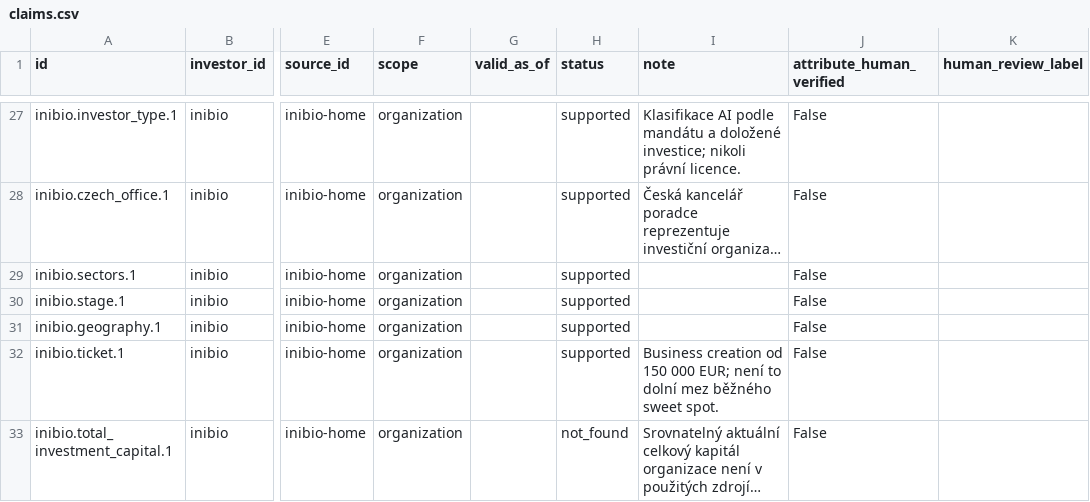
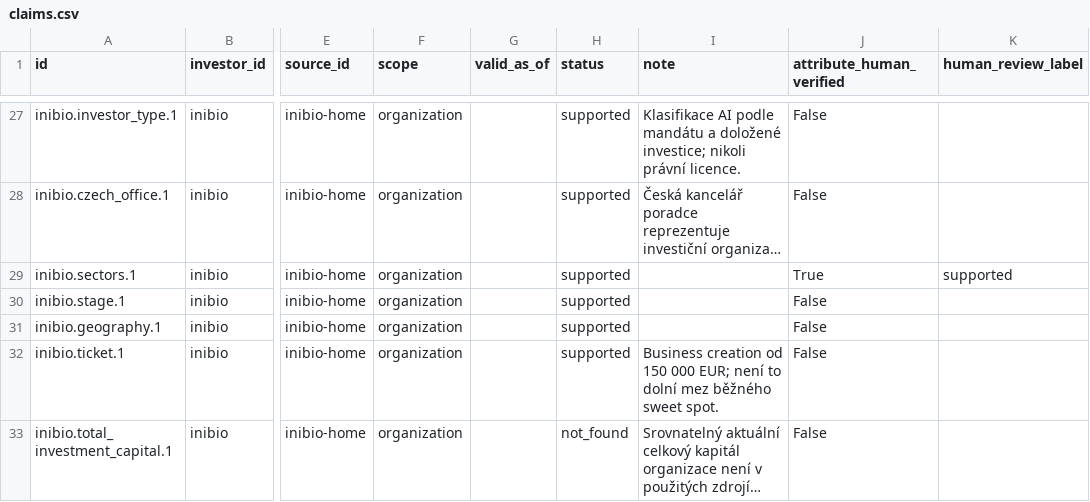
Before and after one commit to Matyharo/vyberove_rizeni, a CSV file: exports/claims.csv, drawn as a sheet; only a part is shown, gaps mark what is left out; long unchanged cells end in …; the diff covers the shown part only; the diff names each change by its address in the sheet, - before the commit and + after, or states it on an @@ line.

```diff
--- a/exports/claims.csv
+++ b/exports/claims.csv
-J29 (attribute_human_verified): False
+J29 (attribute_human_verified): True
-K29 (human_review_label): (empty)
+K29 (human_review_label): supported
```
Also changed, not shown: 28 edited cells elsewhere in this file, exports/claim_audit_worksheet.csv, exports/investor_summary.csv, 20 other files.
